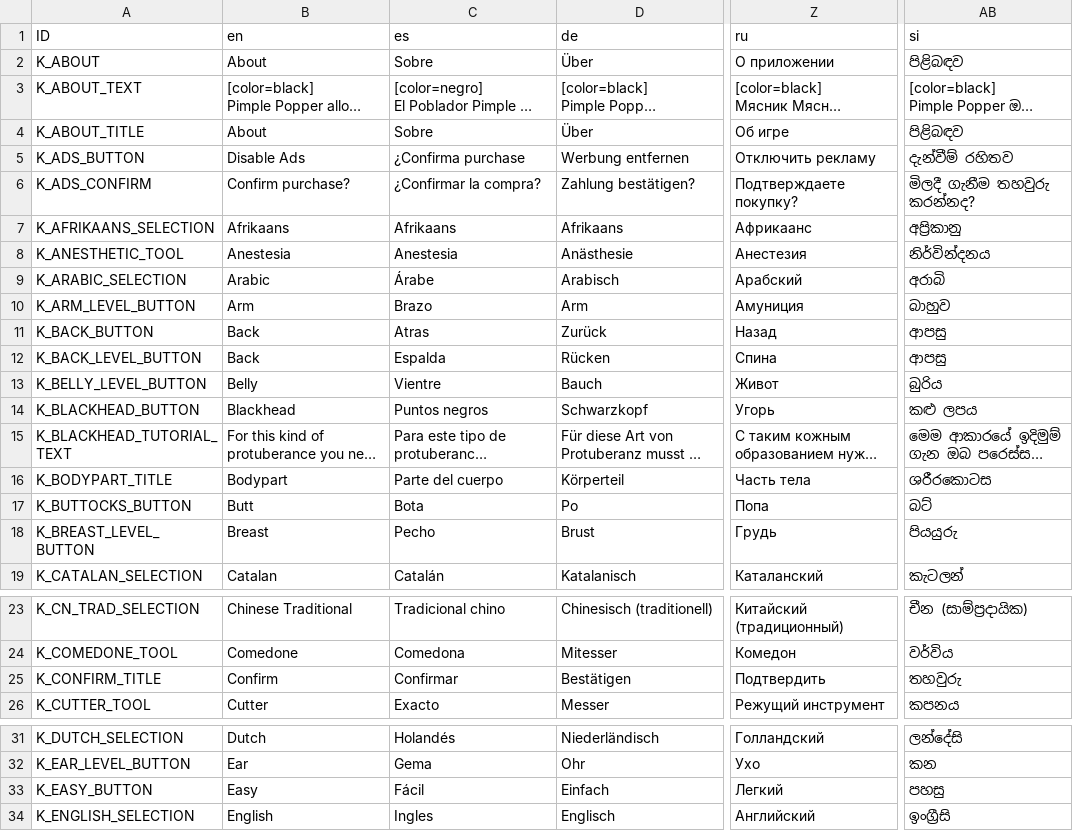
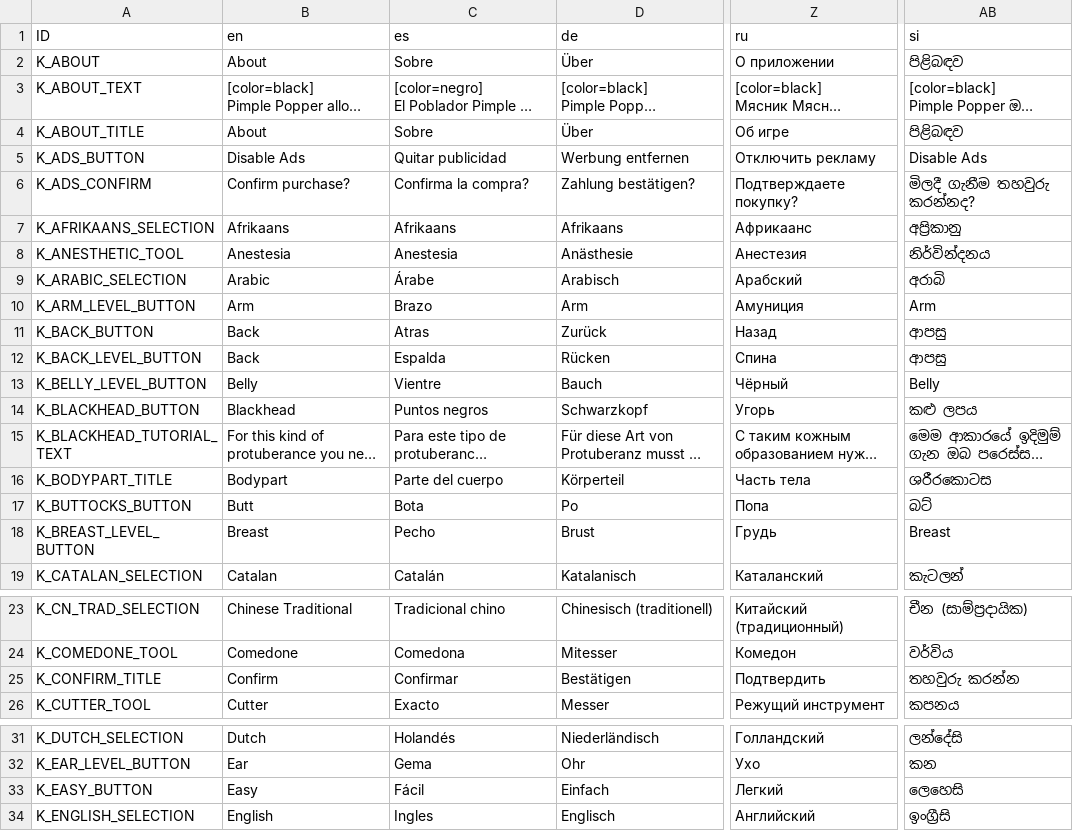
Before and after one commit to Crazy-Marvin/PimplePopper, a CSV file: assets/i18n/translation.csv, drawn as a sheet; only a part is shown, gaps mark what is left out; long unchanged cells end in …; the diff covers the shown part only; the diff names each change by its address in the sheet, - before the commit and + after, or states it on an @@ line.

```diff
--- a/assets/i18n/translation.csv
+++ b/assets/i18n/translation.csv
-C5 (es): ¿Confirma purchase
+C5 (es): Quitar publicidad
-AB5 (si): දැන්වීම් රහිතව
+AB5 (si): Disable Ads
-C6 (es): ¿Confirmar la compra?
+C6 (es): Confirma la compra?
-AB10 (si): බාහුව
+AB10 (si): Arm
-Z13 (ru): Живот
+Z13 (ru): Чёрный
-AB13 (si): බුරිය
+AB13 (si): Belly
-AB18 (si): පියයුරු
+AB18 (si): Breast
-AB25 (si): තහවුරු
+AB25 (si): තහවුරු කරන්න
-AB33 (si): පහසු
+AB33 (si): ලෙහෙසි
```
Also changed, not shown: 19 edited cells elsewhere in this file.
